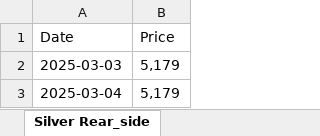
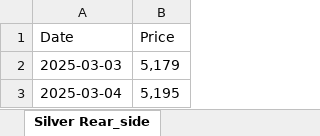
Before and after one commit to BoutahirYassine/Anticipation-of-Raw-Material-Prices, an Excel workbook: Solar_Prices.xlsx, sheet Silver Rear_side, drawn as a sheet; values as stored, in another font and other column widths than the file's, no borders; the diff names each change by its address in the sheet, - before the commit and + after, or states it on an @@ line.

```diff
--- a/Solar_Prices.xlsx (sheet Silver Rear_side)
+++ b/Solar_Prices.xlsx (sheet Silver Rear_side)
-B3 (Price): 5,179
+B3 (Price): 5,195
```
Also changed, not shown: sheet Silver Busbar front-side, sheet Silver finger front-side.
